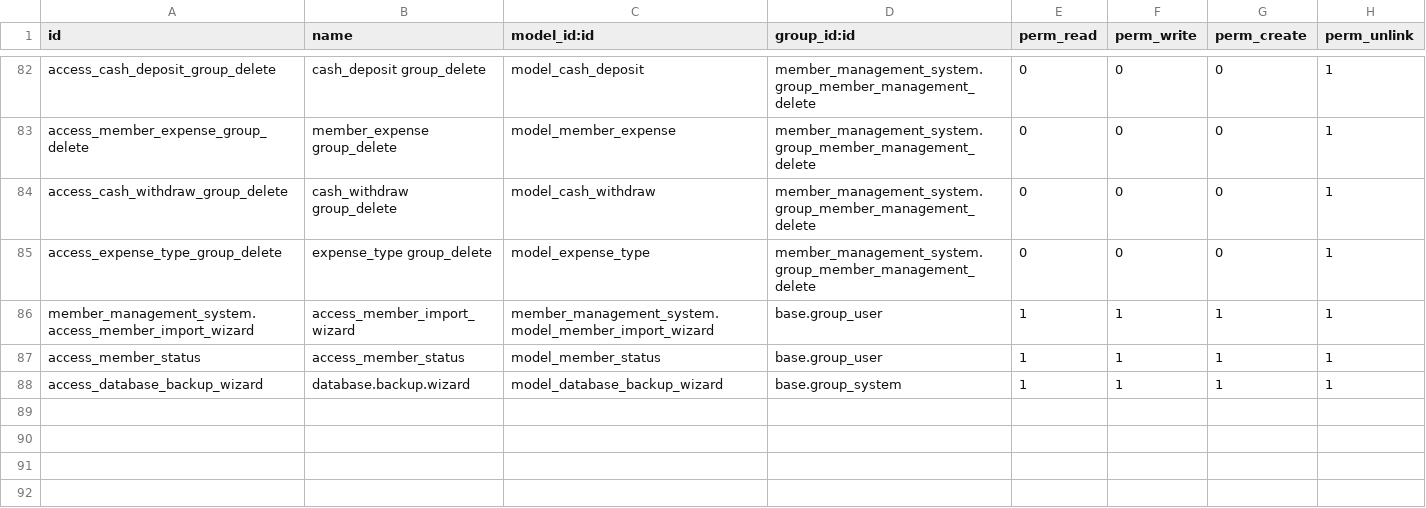
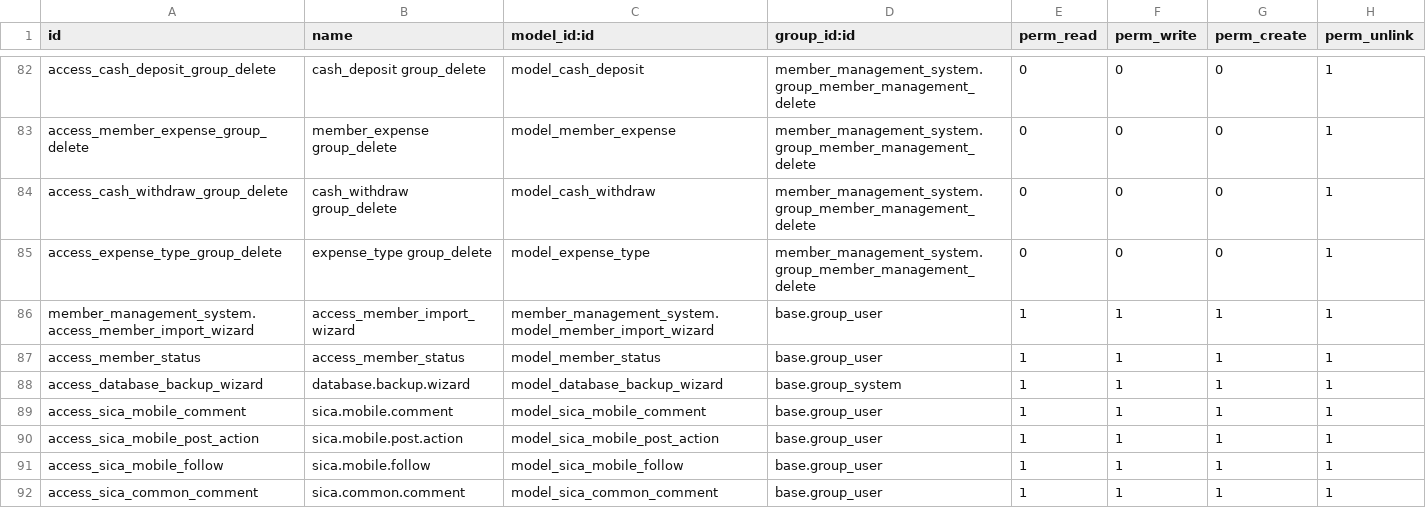
Before and after one commit to Gowtham702/sica-member-management, a CSV file: custom_addons/SICAWeb-main/member_management_system/security/ir.model.access.csv, drawn as a sheet; only a part is shown, gaps mark what is left out; the diff names each change by its address in the sheet, - before the commit and + after, or states it on an @@ line.

```diff
--- a/custom_addons/SICAWeb-main/member_management_system/security/ir.model.access.csv
+++ b/custom_addons/SICAWeb-main/member_management_system/security/ir.model.access.csv
+row 89: access_sica_mobile_comment | sica.mobile.comment | model_sica_mobile_comment | base.group_user | 1 | 1 | 1 | 1
+row 90: access_sica_mobile_post_action | sica.mobile.post.action | model_sica_mobile_post_action | base.group_user | 1 | 1 | 1 | 1
+row 91: access_sica_mobile_follow | sica.mobile.follow | model_sica_mobile_follow | base.group_user | 1 | 1 | 1 | 1
+row 92: access_sica_common_comment | sica.common.comment | model_sica_common_comment | base.group_user | 1 | 1 | 1 | 1
```
Also changed, not shown: 4 other files.
